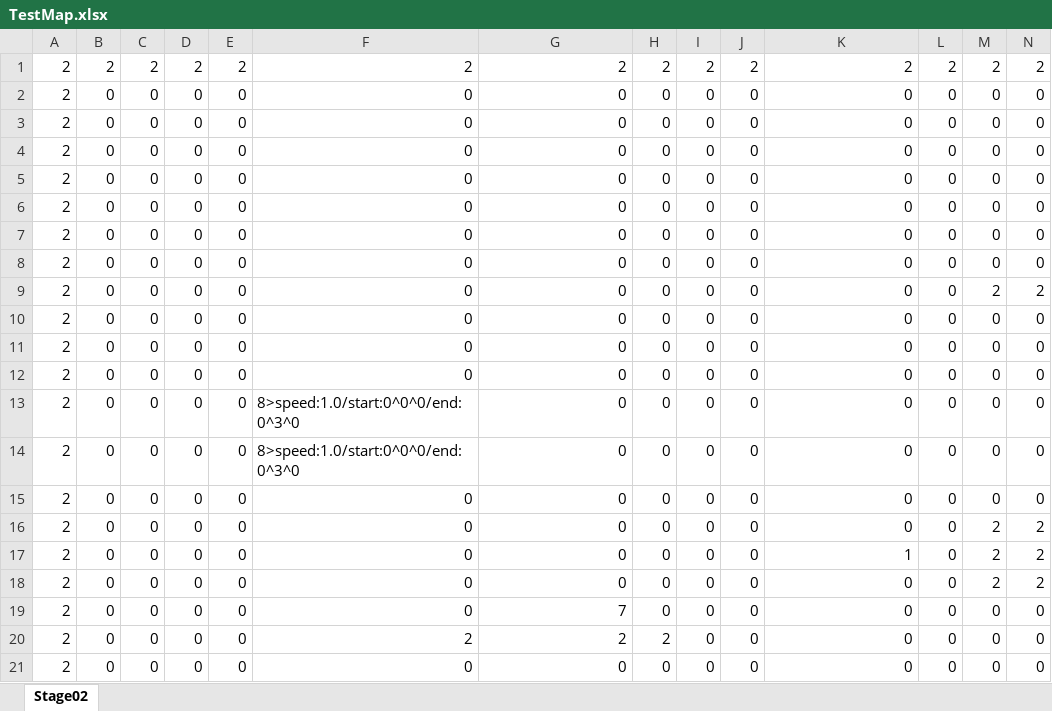
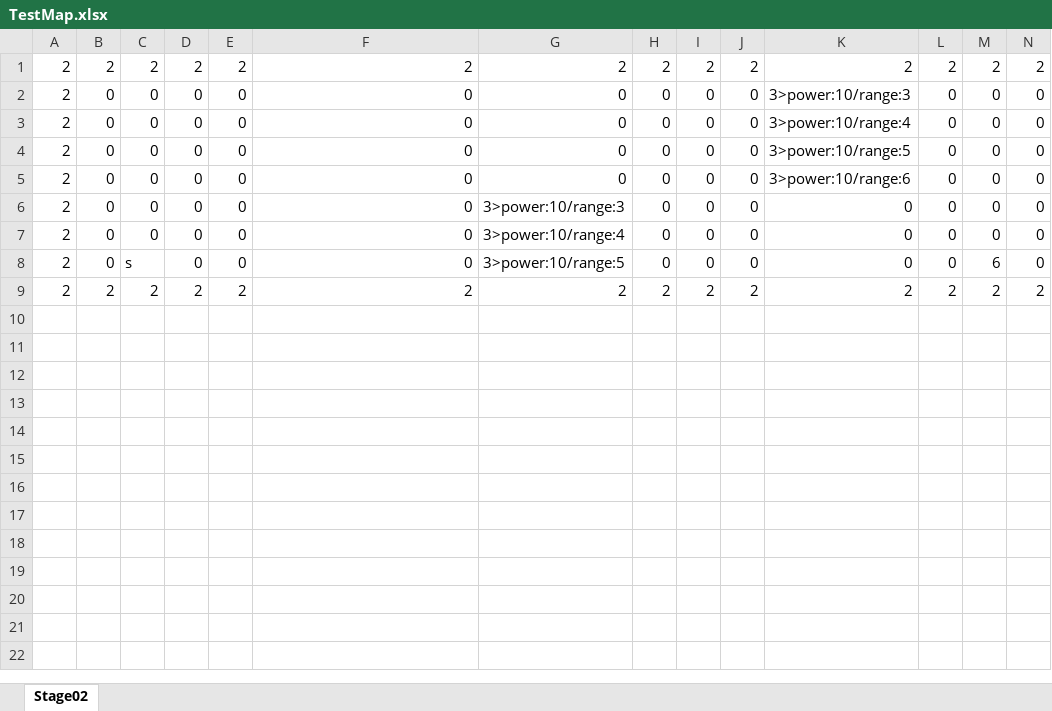
Before and after one commit to Roni2032/202410_BlastJump, an Excel workbook: media/Maps/xlsx/TestMap.xlsx, sheet Stage02, drawn as a sheet; only a part is shown; the shorter side is filled out with more unchanged rows; values as stored, in another font and other column widths than the file's, no borders; conditional formats not drawn; rows hold the shown columns only; the diff covers the shown part only; the diff names each change by its address in the sheet, - before the commit and + after, or states it on an @@ line.

```diff
--- a/media/Maps/xlsx/TestMap.xlsx (sheet Stage02)
+++ b/media/Maps/xlsx/TestMap.xlsx (sheet Stage02)
-K2: 0
+K2: 3>power:10/range:3
-K3: 0
+K3: 3>power:10/range:4
-K4: 0
+K4: 3>power:10/range:5
-K5: 0
+K5: 3>power:10/range:6
-G6: 0
+G6: 3>power:10/range:3
-G7: 0
+G7: 3>power:10/range:4
-C8: 0
+C8: s
-G8: 0
+G8: 3>power:10/range:5
-M8: 0
+M8: 6
-row 9: 2 | 0 | 0 | 0 | 0 | 0 | 0 | 0 | 0 | 0 | 0 | 0 | 2 | 2
-row 10: 2 | 0 | 0 | 0 | 0 | 0 | 0 | 0 | 0 | 0 | 0 | 0 | 0 | 0
-row 11: 2 | 0 | 0 | 0 | 0 | 0 | 0 | 0 | 0 | 0 | 0 | 0 | 0 | 0
-row 12: 2 | 0 | 0 | 0 | 0 | 0 | 0 | 0 | 0 | 0 | 0 | 0 | 0 | 0
-row 13: 2 | 0 | 0 | 0 | 0 | 8>speed:1.0/start:0^0^0/end:0^3^0 | 0 | 0 | 0 | 0 | 0 | 0 | 0 | 0
-row 14: 2 | 0 | 0 | 0 | 0 | 8>speed:1.0/start:0^0^0/end:0^3^0 | 0 | 0 | 0 | 0 | 0 | 0 | 0 | 0
-row 15: 2 | 0 | 0 | 0 | 0 | 0 | 0 | 0 | 0 | 0 | 0 | 0 | 0 | 0
-row 16: 2 | 0 | 0 | 0 | 0 | 0 | 0 | 0 | 0 | 0 | 0 | 0 | 2 | 2
-row 17: 2 | 0 | 0 | 0 | 0 | 0 | 0 | 0 | 0 | 0 | 1 | 0 | 2 | 2
-row 18: 2 | 0 | 0 | 0 | 0 | 0 | 0 | 0 | 0 | 0 | 0 | 0 | 2 | 2
-row 19: 2 | 0 | 0 | 0 | 0 | 0 | 7 | 0 | 0 | 0 | 0 | 0 | 0 | 0
-row 20: 2 | 0 | 0 | 0 | 0 | 2 | 2 | 2 | 0 | 0 | 0 | 0 | 0 | 0
-row 21: 2 | 0 | 0 | 0 | 0 | 0 | 0 | 0 | 0 | 0 | 0 | 0 | 0 | 0
```
Also changed, not shown: 28 removed rows elsewhere in this sheet, 11 other files.
